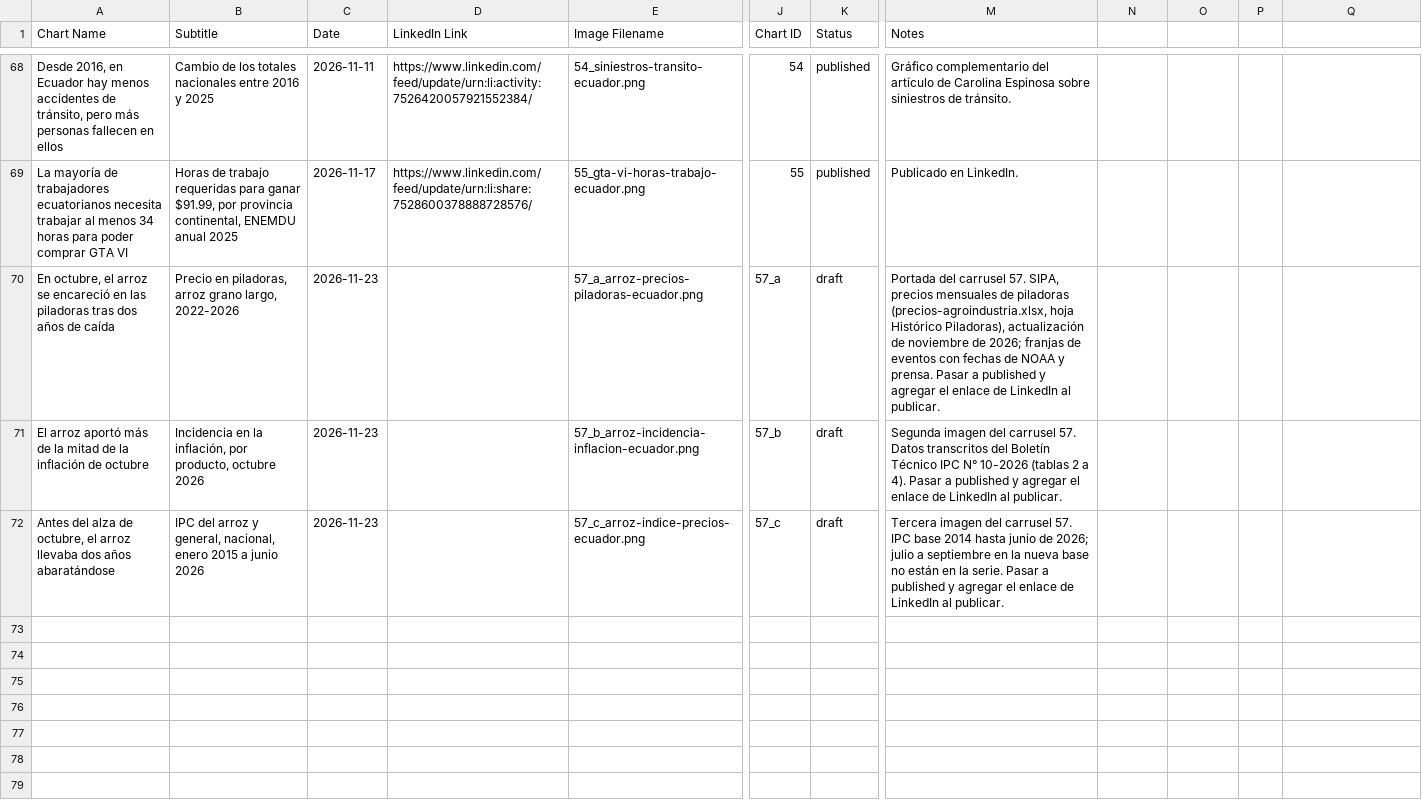
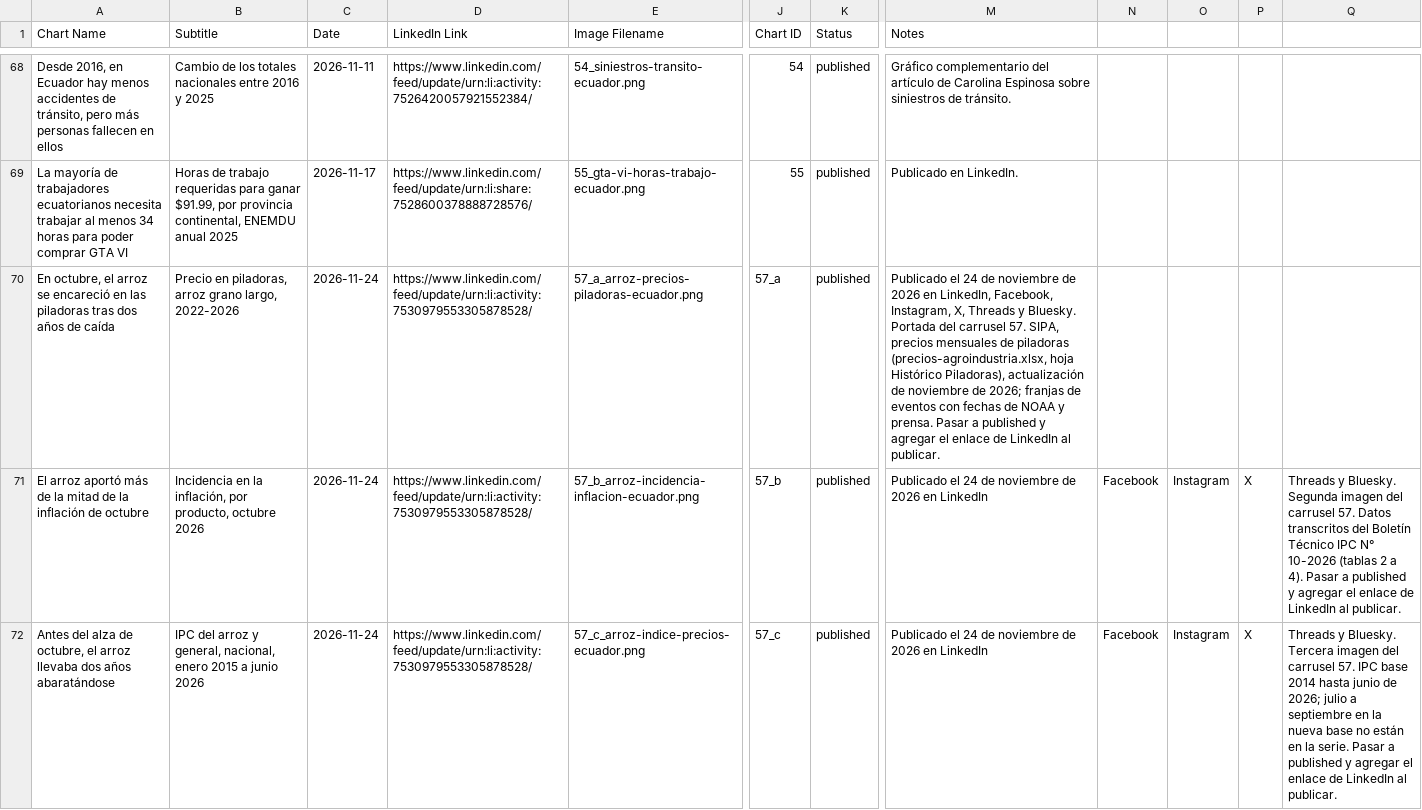
Before and after one commit to elquantificador/graficos-el-quantificador, a CSV file: outputs/chart_catalog/chart_catalog.csv, drawn as a sheet; only a part is shown, gaps mark what is left out; the diff names each change by its address in the sheet, - before the commit and + after, or states it on an @@ line.

```diff
--- a/outputs/chart_catalog/chart_catalog.csv
+++ b/outputs/chart_catalog/chart_catalog.csv
-C70:C72 (Date): 2026-11-23
+C70:C72 (Date): 2026-11-24
-D70:D72 (LinkedIn Link): (empty)
+D70:D72 (LinkedIn Link): https://www.linkedin.com/feed/update/urn:li:activity:7530979553305878528/
-K70:K72 (Status): draft
+K70:K72 (Status): published
-M70 (Notes): Portada del…
+M70 (Notes): Publicado el 24 de noviembre de 2026 en LinkedIn, Facebook, Instagram, X, Threads y Bluesky. Portada del…
-M71 (Notes): Segunda imagen del carrusel 57. Datos transcritos del Boletín Técnico IPC N° 10-2026 (tablas 2 a 4). Pasar a published y agregar el enlace de LinkedIn al publicar.
+M71 (Notes): Publicado el 24 de noviembre de 2026 en LinkedIn
-N71:N72: (empty)
+N71:N72: Facebook
-O71:O72: (empty)
+O71:O72: Instagram
-P71:P72: (empty)
+P71:P72: X
-Q71: (empty)
+Q71: Threads y Bluesky. Segunda imagen del carrusel 57. Datos transcritos del Boletín Técnico IPC N° 10-2026 (tablas 2 a 4). Pasar a published y agregar el enlace de LinkedIn al publicar.
-M72 (Notes): Tercera imagen del carrusel 57. IPC base 2014 hasta junio de 2026; julio a septiembre en la nueva base no están en la serie. Pasar a published y agregar el enlace de LinkedIn al publicar.
+M72 (Notes): Publicado el 24 de noviembre de 2026 en LinkedIn
-Q72: (empty)
+Q72: Threads y Bluesky. Tercera imagen del carrusel 57. IPC base 2014 hasta junio de 2026; julio a septiembre en la nueva base no están en la serie. Pasar a published y agregar el enlace de LinkedIn al publicar.
```
Also changed, not shown: 1 other file.
